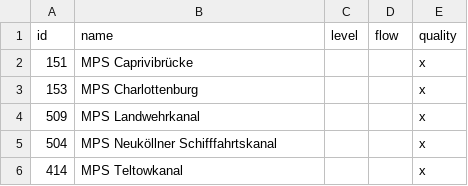
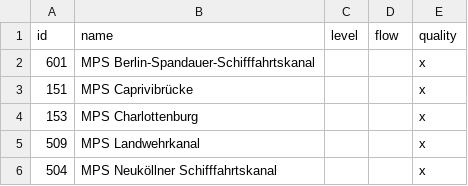
Before and after one commit to KWB-R/kwb.read, a CSV file: inst/extdata/stations_wasserportal.csv, drawn as a sheet; only a part is shown; the shorter side is filled out with more unchanged rows.

Commit message:
Update stations_wasserportal.csv

```diff
--- a/inst/extdata/stations_wasserportal.csv
+++ b/inst/extdata/stations_wasserportal.csv
@@ -1,2 +1,3 @@
 "id";"name";"level";"flow";"quality"
+601;"MPS Berlin-Spandauer-Schifffahrtskanal";"";"";"x"
 151;"MPS Caprivibrücke";"";"";"x"
```
